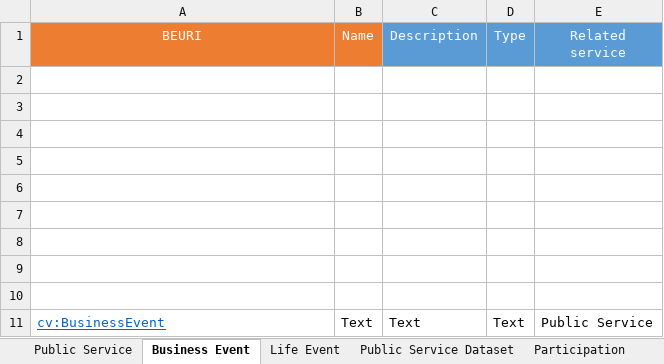
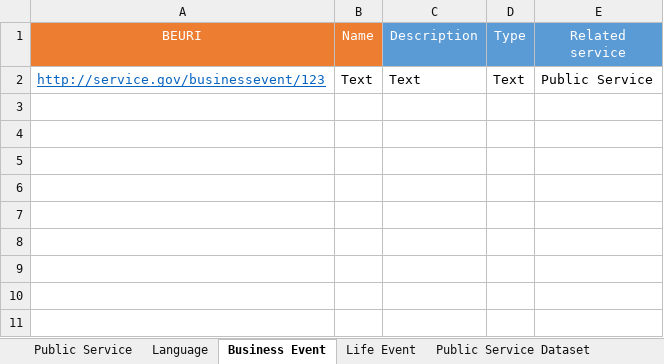
Before and after one commit to Bhanditz/Epirus_pilot, an Excel workbook: (CPSV-AP) - Template_specs_v2.03 blank.xlsx, sheet Business Event, drawn as a sheet; values as stored, in another font and other column widths than the file's, no borders; removed rows and columns are numbered as before the commit, all else as after; the diff names each change by its address in the sheet, - before the commit and + after, or states it on an @@ line.

```diff
--- a/(CPSV-AP) - Template_specs_v2.03 blank.xlsx (sheet Business Event)
+++ b/(CPSV-AP) - Template_specs_v2.03 blank.xlsx (sheet Business Event)
+sheet tab: Language
-row 2: (empty)
-row 3: (empty)
-row 4: (empty)
-row 5: (empty)
-row 6: (empty)
-row 7: (empty)
-row 8: (empty)
-row 9: (empty)
-row 10: (empty)
-A2 (BEURI): cv:BusinessEvent
+A2 (BEURI): http://service.gov/businessevent/123
```
Also changed, not shown: sheet Public Service, sheet Contact Point, sheet FormalFramework, sheet Public Service Dataset, sheet Channel, sheet ChangeEvent, 7 more sheets, 3 other files.
